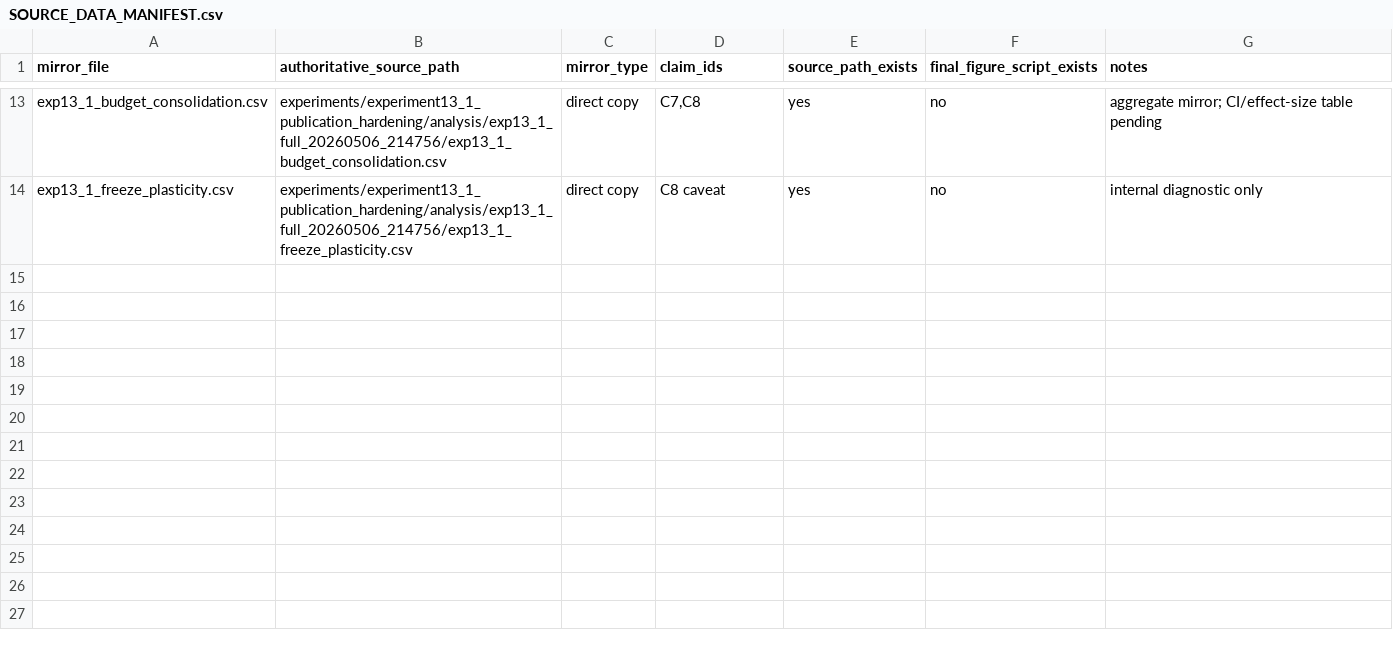
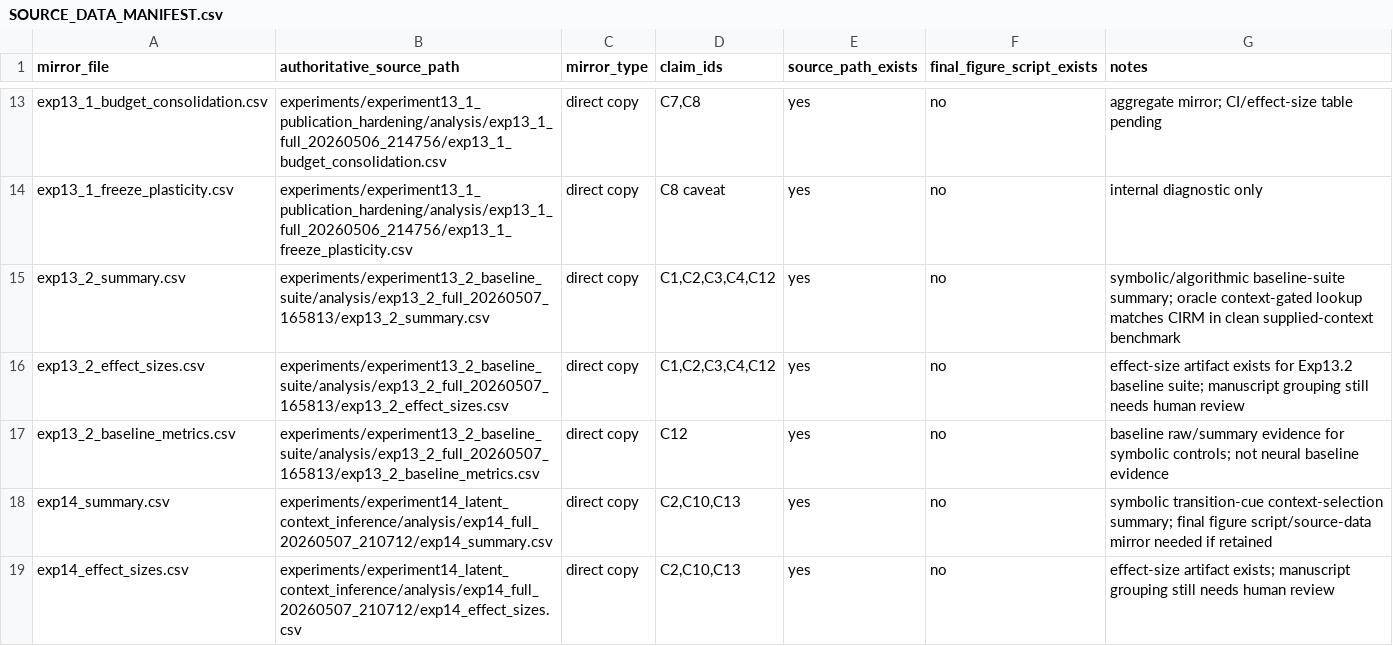
Before and after one commit to GradieResearch/context-indexed-route-memory, a CSV file: docs/source_data/SOURCE_DATA_MANIFEST.csv, drawn as a sheet; only a part is shown, gaps mark what is left out.

Commit message:
Add Exp13.2 and Exp14 source-data readiness entries

```diff
--- a/docs/source_data/SOURCE_DATA_MANIFEST.csv
+++ b/docs/source_data/SOURCE_DATA_MANIFEST.csv
@@ -14 +14,6 @@ exp13_1_budget_consolidation.csv,experiments/experiment13_1_publication_hardenin
 exp13_1_freeze_plasticity.csv,experiments/experiment13_1_publication_hardening/analysis/exp13_1_full_20260506_214756/exp13_1_freeze_plasticity.csv,direct copy,C8 caveat,yes,no,internal diagnostic only
+exp13_2_summary.csv,experiments/experiment13_2_baseline_suite/analysis/exp13_2_full_20260507_165813/exp13_2_summary.csv,direct copy,"C1,C2,C3,C4,C12",yes,no,symbolic/algorithmic baseline-suite summary; oracle context-gated lookup matches CIRM in clean supplied-context benchmark
+exp13_2_effect_sizes.csv,experiments/experiment13_2_baseline_suite/analysis/exp13_2_full_20260507_165813/exp13_2_effect_sizes.csv,direct copy,"C1,C2,C3,C4,C12",yes,no,effect-size artifact exists for Exp13.2 baseline suite; manuscript grouping still needs human review
+exp13_2_baseline_metrics.csv,experiments/experiment13_2_baseline_suite/analysis/exp13_2_full_20260507_165813/exp13_2_baseline_metrics.csv,direct copy,C12,yes,no,baseline raw/summary evidence for symbolic controls; not neural baseline evidence
+exp14_summary.csv,experiments/experiment14_latent_context_inference/analysis/exp14_full_20260507_210712/exp14_summary.csv,direct copy,"C2,C10,C13",yes,no,symbolic transition-cue context-selection summary; final figure script/source-data mirror needed if retained
+exp14_effect_sizes.csv,experiments/experiment14_latent_context_inference/analysis/exp14_full_20260507_210712/exp14_effect_sizes.csv,direct copy,"C2,C10,C13",yes,no,effect-size artifact exists; manuscript grouping still needs human review
```
